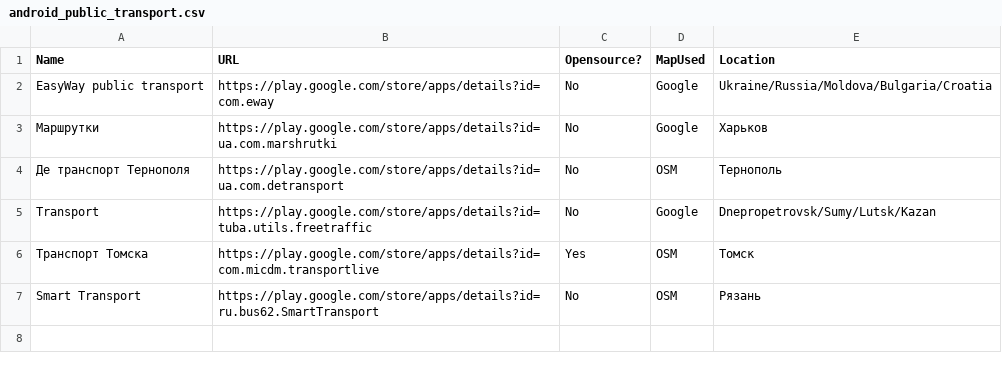
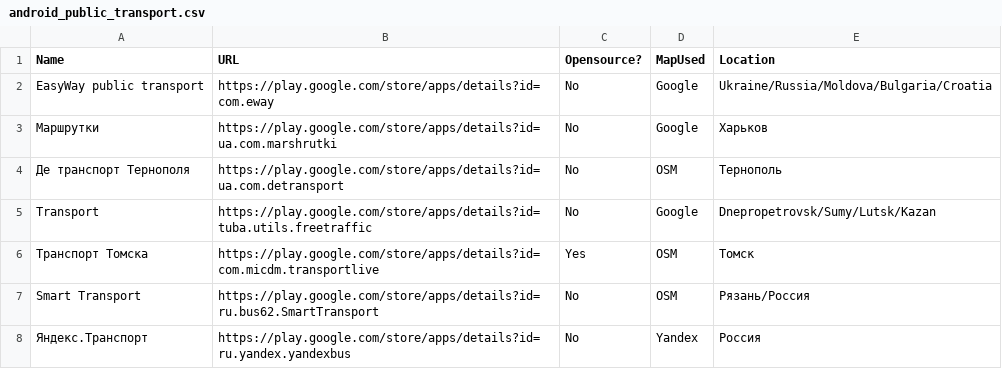
Before and after one commit to Vanuan/public_transport_alternatives, a CSV file: android_public_transport.csv, drawn as a sheet.

Commit message:
Update android_public_transport.csv

```diff
--- a/android_public_transport.csv
+++ b/android_public_transport.csv
@@ -6,2 +6,3 @@ Transport,https://play.google.com/store/apps/details?id=tuba.utils.freetraffic,N
 Транспорт Томска,https://play.google.com/store/apps/details?id=com.micdm.transportlive,Yes,OSM,Томск
-Smart Transport,https://play.google.com/store/apps/details?id=ru.bus62.SmartTransport,No,OSM,Рязань
+Smart Transport,https://play.google.com/store/apps/details?id=ru.bus62.SmartTransport,No,OSM,Рязань/Россия
+Яндекс.Транспорт,https://play.google.com/store/apps/details?id=ru.yandex.yandexbus,No,Yandex,Россия
```
